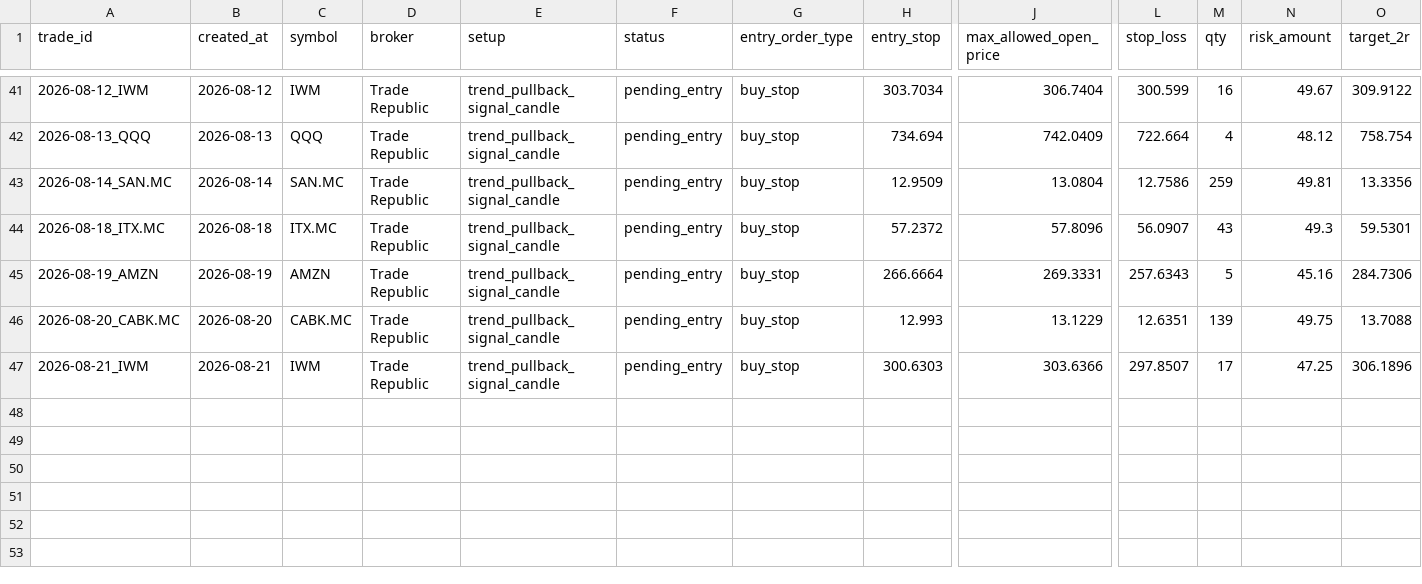
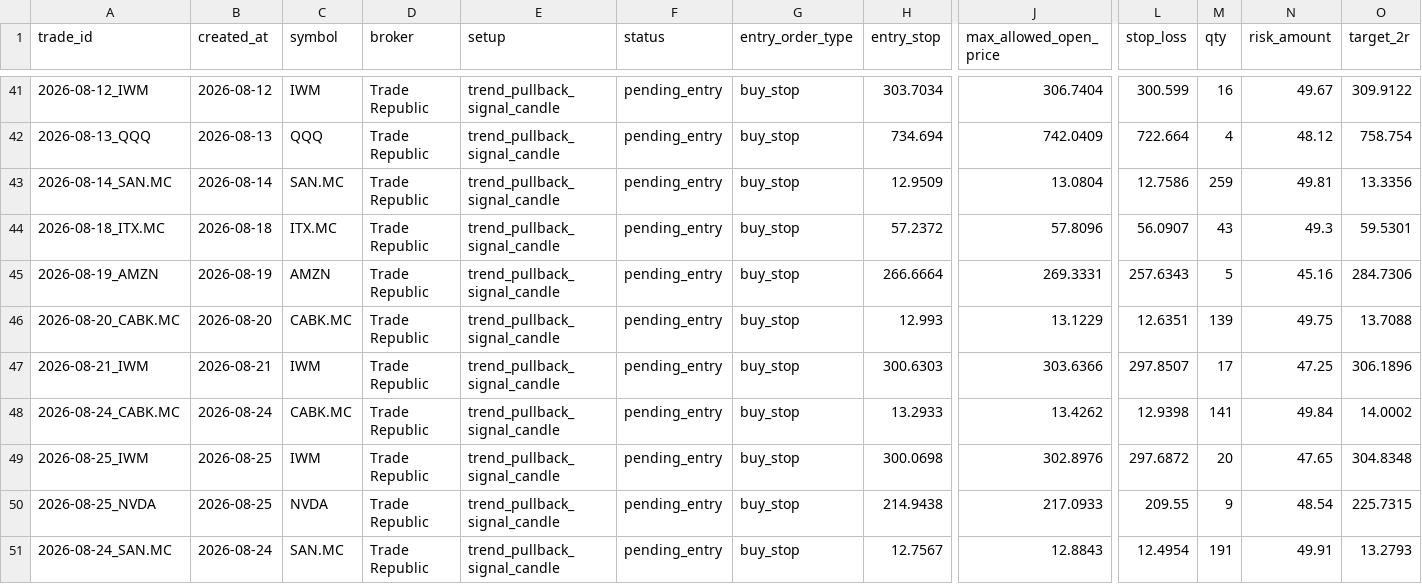
Before and after one commit to xarliev/trading-strategy-dashboard, a CSV file: data/processed/trading_journal.csv, drawn as a sheet; only a part is shown, gaps mark what is left out; rows hold the shown columns only; the diff names each change by its address in the sheet, - before the commit and + after, or states it on an @@ line.

```diff
--- a/data/processed/trading_journal.csv
+++ b/data/processed/trading_journal.csv
+row 48: 2026-08-24_CABK.MC | 2026-08-24 | CABK.MC | Trade Republic | trend_pullback_signal_candle | pending_entry | buy_stop | 13.2933 | 13.4262 | 12.9398 | 141 | 49.84 | 14.0002
+row 49: 2026-08-25_IWM | 2026-08-25 | IWM | Trade Republic | trend_pullback_signal_candle | pending_entry | buy_stop | 300.0698 | 302.8976 | 297.6872 | 20 | 47.65 | 304.8348
+row 50: 2026-08-25_NVDA | 2026-08-25 | NVDA | Trade Republic | trend_pullback_signal_candle | pending_entry | buy_stop | 214.9438 | 217.0933 | 209.55 | 9 | 48.54 | 225.7315
+row 51: 2026-08-24_SAN.MC | 2026-08-24 | SAN.MC | Trade Republic | trend_pullback_signal_candle | pending_entry | buy_stop | 12.7567 | 12.8843 | 12.4954 | 191 | 49.91 | 13.2793
```
Also changed, not shown: data/processed/scan_diagnostics_latest.csv, data/processed/signals_latest.csv, 7 other files.
